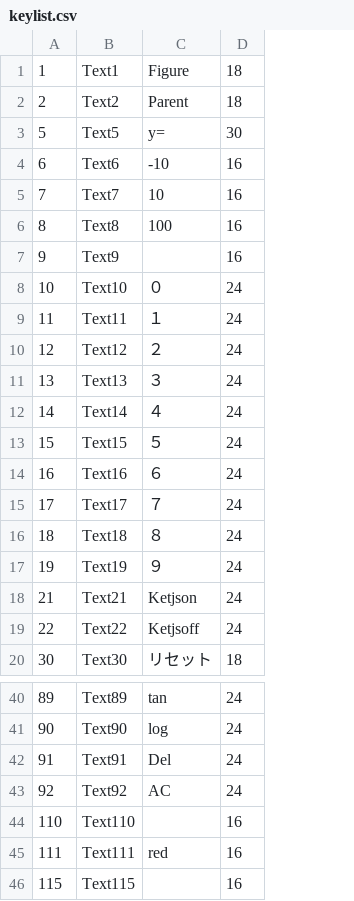
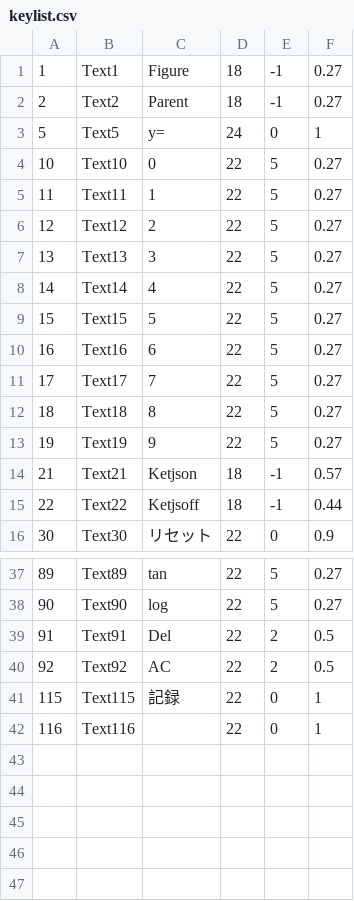
Before and after one commit to s-takato/polytech21, a CSV file: netmaterials/10sankakugraph/keylist.csv, drawn as a sheet; only a part is shown, gaps mark what is left out; removed rows and columns are numbered as before the commit, all else as after; the diff covers the shown part only; the diff names each change by its address in the sheet, - before the commit and + after, or states it on an @@ line.

```diff
--- a/netmaterials/10sankakugraph/keylist.csv
+++ b/netmaterials/10sankakugraph/keylist.csv
-column D, rows 1-3: 18 | 18 | 30; rows 8-20: 24 | 24 | 24 | 24 | 24 | 24 | 24 | 24 | 24 | 24 | 24 | 24 | 18; rows 40-43: all 24; row 46: 16
+column D, rows 1-16: 18 | 18 | 24 | 22 | 22 | 22 | 22 | 22 | 22 | 22 | 22 | 22 | 22 | 18 | 18 | 22; rows 37-41: all 22
+column E, rows 1-16: -1 | -1 | 0 | 5 | 5 | 5 | 5 | 5 | 5 | 5 | 5 | 5 | 5 | -1 | -1 | 0; rows 37-41: 5 | 5 | 2 | 2 | 0
+column F, rows 1-16: 0.27 | 0.27 | 1 | 0.27 | 0.27 | 0.27 | 0.27 | 0.27 | 0.27 | 0.27 | 0.27 | 0.27 | 0.27 | 0.57 | 0.44 | 0.9; rows 37-41: 0.27 | 0.27 | 0.5 | 0.5 | 1
-row 4: 6 | Text6 | -10 | 16
-row 5: 7 | Text7 | 10 | 16
-row 6: 8 | Text8 | 100 | 16
-row 7: 9 | Text9 |  | 16
-C4: ０
+C4: 0
-C5: １
+C5: 1
-C6: ２
+C6: 2
-C7: ３
+C7: 3
-C8: ４
+C8: 4
-C9: ５
+C9: 5
-C10: ６
+C10: 6
-C11: ７
+C11: 7
-C12: ８
+C12: 8
-C13: ９
+C13: 9
-row 44: 110 | Text110 |  | 16
-row 45: 111 | Text111 | red | 16
-C41: (empty)
+C41: 記録
+row 42: 116 | Text116 |  | 22 | 0 | 1
```
Also changed, not shown: 1 added row and 13 edited cells elsewhere in this file, 8 other files.
